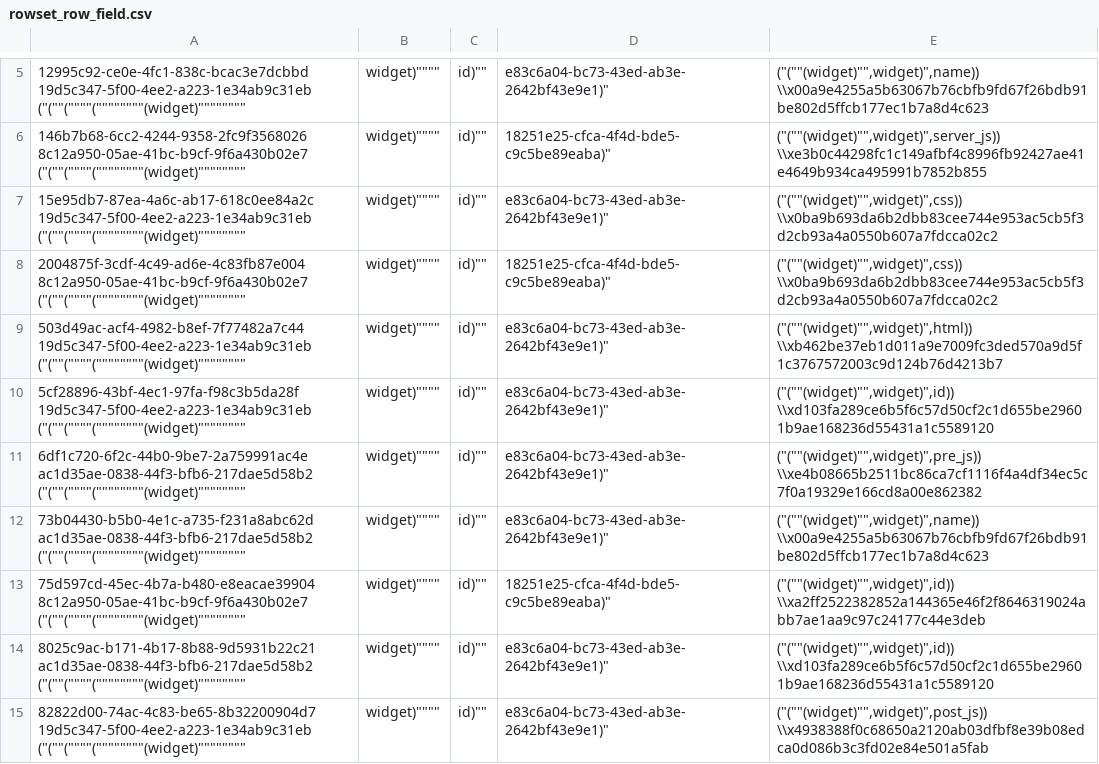
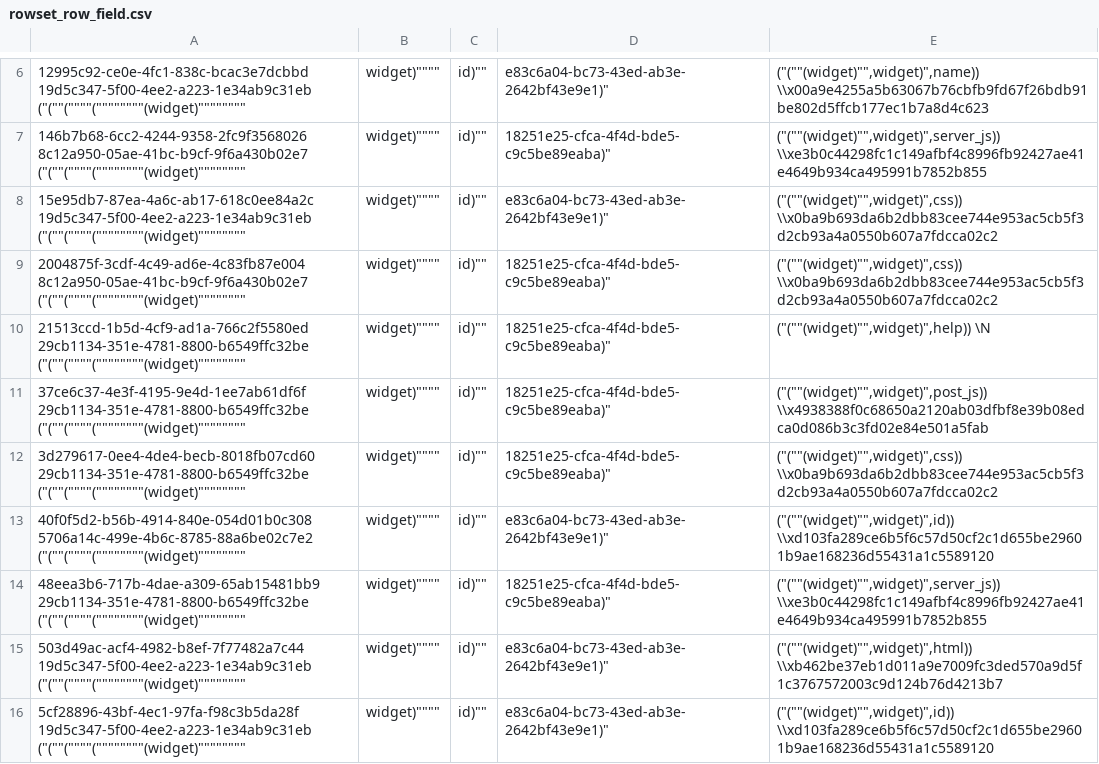
Before and after one commit to aquametalabs/aquameta, a CSV file: bundles-available/org.aquameta.ui.tags/rowset_row_field.csv, drawn as a sheet; only a part is shown, gaps mark what is left out; the shorter side is filled out with more unchanged rows; the diff covers the shown part only; the diff names each change by its address in the sheet, - before the commit and + after, or states it on an @@ line.

```diff
--- a/bundles-available/org.aquameta.ui.tags/rowset_row_field.csv
+++ b/bundles-available/org.aquameta.ui.tags/rowset_row_field.csv
+row 10: 21513ccd-1b5d-4cf9-ad1a-766c2f5580ed 29cb1134-351e-4781-8800-b6549ffc32be ("(""(""""(""""""""(widget)"""""""" | widget)"""" | id)"" | 18251e25-cfca-4f4d-bde5-c9c5be89eaba)" | ("(""(widget)"",widget)",help)) \N
+row 11: 37ce6c37-4e3f-4195-9e4d-1ee7ab61df6f 29cb1134-351e-4781-8800-b6549ffc32be ("(""(""""(""""""""(widget)"""""""" | widget)"""" | id)"" | 18251e25-cfca-4f4d-bde5-c9c5be89eaba)" | ("(""(widget)"",widget)",post_js)) \\x4938388f0c68650a2120ab03dfbf8e39b08edca0d086b3c3fd02e84e501a5fab
+row 12: 3d279617-0ee4-4de4-becb-8018fb07cd60 29cb1134-351e-4781-8800-b6549ffc32be ("(""(""""(""""""""(widget)"""""""" | widget)"""" | id)"" | 18251e25-cfca-4f4d-bde5-c9c5be89eaba)" | ("(""(widget)"",widget)",css)) \\x0ba9b693da6b2dbb83cee744e953ac5cb5f3d2cb93a4a0550b607a7fdcca02c2
+row 13: 40f0f5d2-b56b-4914-840e-054d01b0c308 5706a14c-499e-4b6c-8785-88a6be02c7e2 ("(""(""""(""""""""(widget)"""""""" | widget)"""" | id)"" | e83c6a04-bc73-43ed-ab3e-2642bf43e9e1)" | ("(""(widget)"",widget)",id)) \\xd103fa289ce6b5f6c57d50cf2c1d655be29601b9ae168236d55431a1c5589120
+row 14: 48eea3b6-717b-4dae-a309-65ab15481bb9 29cb1134-351e-4781-8800-b6549ffc32be ("(""(""""(""""""""(widget)"""""""" | widget)"""" | id)"" | 18251e25-cfca-4f4d-bde5-c9c5be89eaba)" | ("(""(widget)"",widget)",server_js)) \\xe3b0c44298fc1c149afbf4c8996fb92427ae41e4649b934ca495991b7852b855
```
Also changed, not shown: 11 added rows elsewhere in this file, bundles-available/org.aquameta.ui.tags/blob.csv, bundles-available/org.aquameta.ui.tags/commit.csv, 3 other files.
